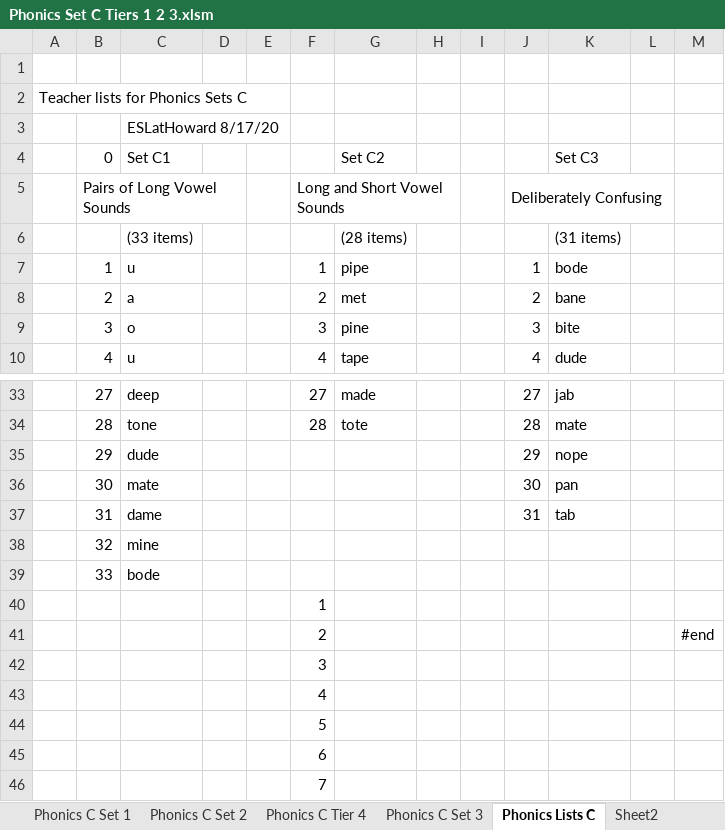
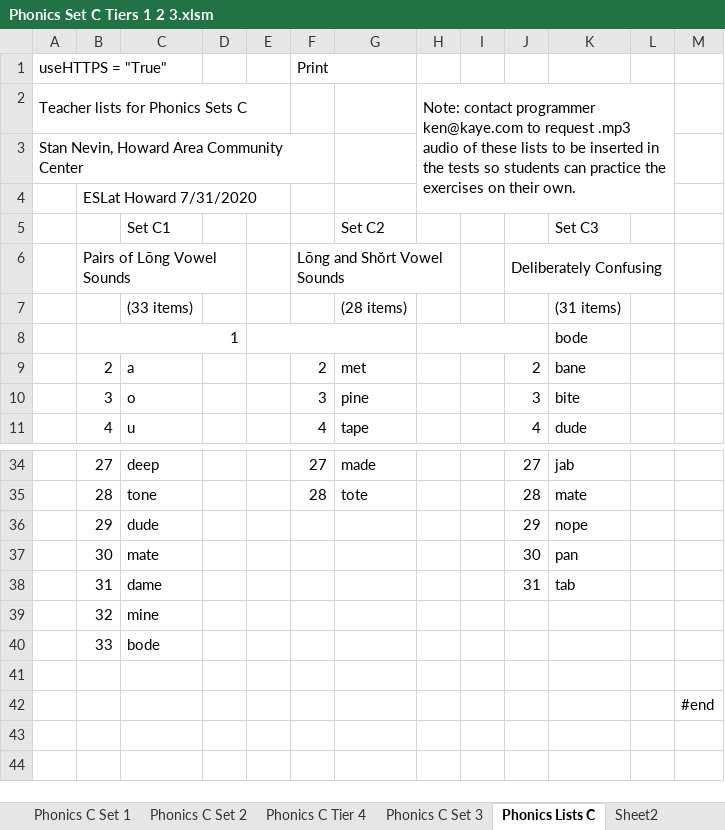
Before and after one commit to YouDoESL/ESLexercise.com, an Excel workbook: Source Workbooks/Phonics Set C Tiers 1 2 3.xlsm, sheet Phonics Lists C, drawn as a sheet; only a part is shown, gaps mark what is left out; values as stored, in another font and other column widths than the file's, no cell formats; conditional formats not drawn; removed rows and columns are numbered as before the commit, all else as after; the diff names each change by its address in the sheet, - before the commit and + after, or states it on an @@ line.

Commit message:
final format Phonics  C

```diff
--- a/Source Workbooks/Phonics Set C Tiers 1 2 3.xlsm (sheet Phonics Lists C)
+++ b/Source Workbooks/Phonics Set C Tiers 1 2 3.xlsm (sheet Phonics Lists C)
-row 1: (empty)
+row 1: useHTTPS = "True" |  |  |  |  | Print
+F1:G1 merged
+row 2: Teacher lists for Phonics Sets C |  |  |  |  |  |  | Note: contact programmer ken@kaye.com to request .mp3 audio of these lists to be inserted in the tests so students can practice the exercises on their own.
-A3: Teacher lists for Phonics Sets C
+A3: Stan Nevin, Howard Area Community Center
-A2:E2 merged
+A3:F3 merged
-row 3:  |  | ESLatHoward 8/17/20
+row 4:  | ESLat Howard 7/31/2020
-B5: 0
+B5: (empty)
-B6: Pairs of Long Vowel Sounds
+B6: Pairs of Lōng Vowel Sounds
-F6: Long and Short Vowel Sounds
+F6: Lōng and Shŏrt Vowel Sounds
+B8:D8 merged
-C8: u
+C8: (empty)
+E8:G8 merged
-F8: 1
+F8: (empty)
-G8: pipe
+G8: (empty)
+H8:J8 merged
-J8: 1
+J8: (empty)
-F41: 1
+F41: (empty)
-F42: 2
+F42: (empty)
-row 42:  |  |  |  |  | 3
-row 43:  |  |  |  |  | 4
-row 44:  |  |  |  |  | 5
-row 45:  |  |  |  |  | 6
-row 46:  |  |  |  |  | 7
```
Also changed, not shown: cell formats, Source Workbooks/Phonics Set A Tiers 1 2 3.xlsm, Source Workbooks/Phonics Set B Tiers 1 2 3.xlsm, 9 other files.
